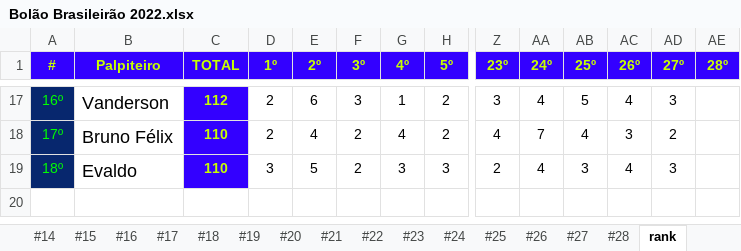
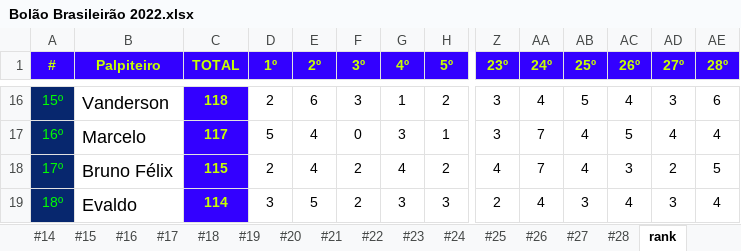
Before and after one commit to thiagogagliari/bolaobrasileirao, an Excel workbook: Bolão Brasileirão 2022.xlsx, sheet rank, drawn as a sheet; only a part is shown, gaps mark what is left out; values as stored, in another font and other column widths than the file's, no borders; addresses are those after the commit; rows hold the shown columns only; the diff covers the shown part only; the diff names each change by its address in the sheet, - before the commit and + after, or states it on an @@ line.

```diff
--- a/Bolão Brasileirão 2022.xlsx (sheet rank)
+++ b/Bolão Brasileirão 2022.xlsx (sheet rank)
-A16 (#): 16º
+A16 (#): 15º
-C16 (TOTAL): 112
+C16 (TOTAL): 118
-AE16 (28º): (empty)
+AE16 (28º): 6
+row 17: 16º | Marcelo | 117 | 5 | 4 | 0 | 3 | 1 | 3 | 7 | 4 | 5 | 4 | 4
-C18 (TOTAL): 110
+C18 (TOTAL): 115
-AE18 (28º): (empty)
+AE18 (28º): 5
-C19 (TOTAL): 110
+C19 (TOTAL): 114
-AE19 (28º): (empty)
+AE19 (28º): 4
```
Also changed, not shown: 4 added rows, 5 removed rows and 28 edited cells elsewhere in this sheet, sheet #28, 2 other files.
